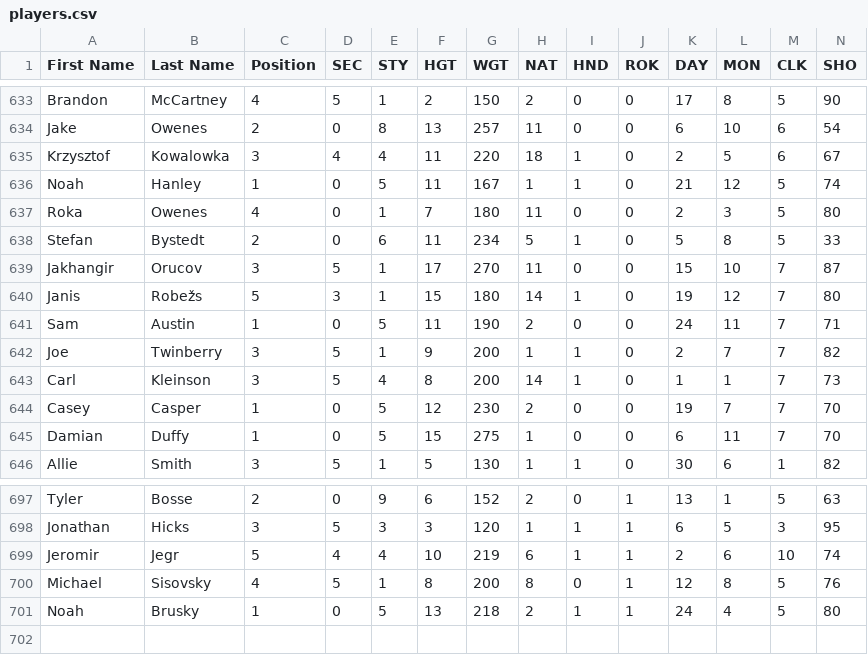
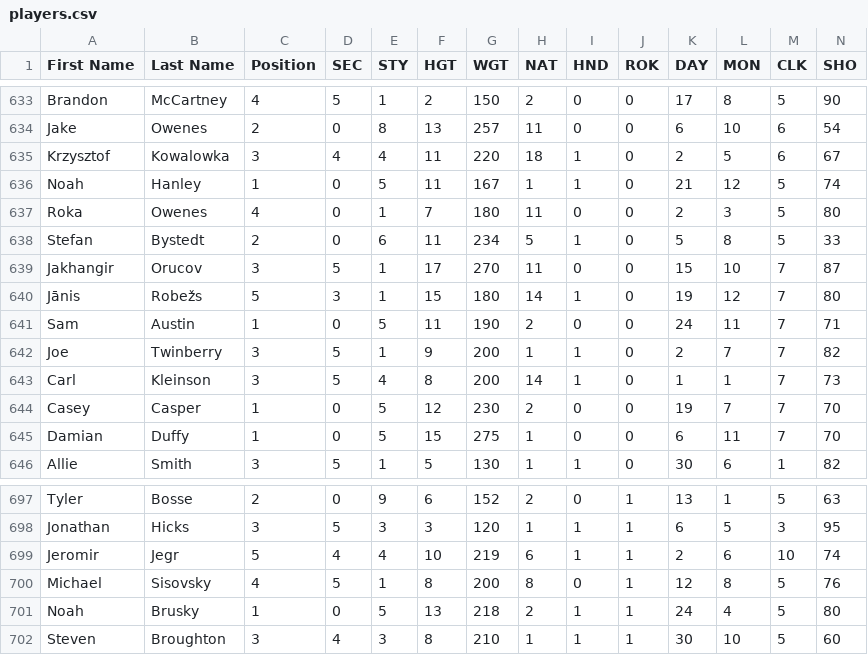
Before and after one commit to julbaril/besls4, a CSV file: Customization/players.csv, drawn as a sheet; only a part is shown, gaps mark what is left out; rows hold the shown columns only; the diff names each change by its address in the sheet, - before the commit and + after, or states it on an @@ line.

Commit message:
adding new player denver

```diff
--- a/Customization/players.csv
+++ b/Customization/players.csv
-A640 (First Name): Janis
+A640 (First Name): Jānis
+row 702: Steven | Broughton | 3 | 4 | 3 | 8 | 210 | 1 | 1 | 1 | 30 | 10 | 5 | 60
```
Also changed, not shown: 2 other files.
